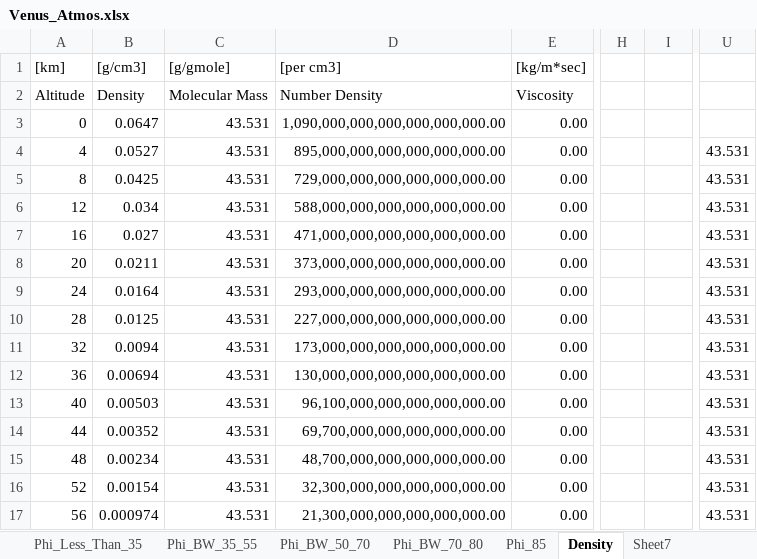
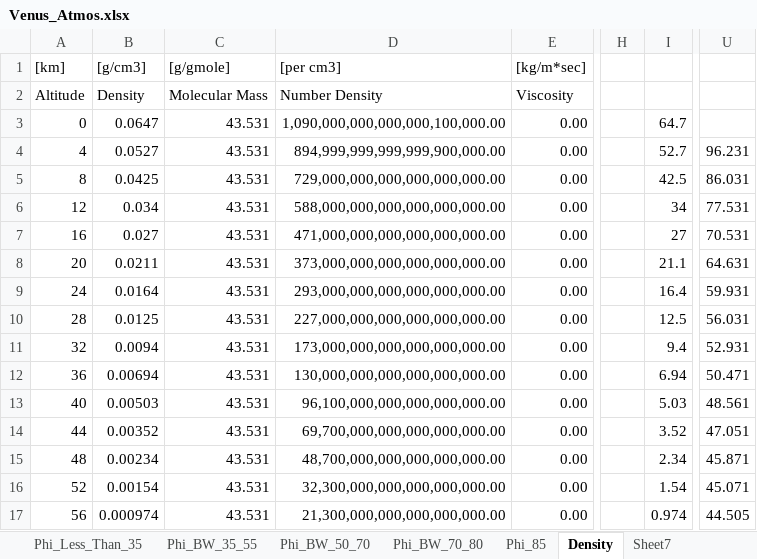
Before and after one commit to MeechaelA/UAH_IPT_Vector_Balloon, an Excel workbook: Venus_Atmos.xlsx, sheet Density, drawn as a sheet; only a part is shown, gaps mark what is left out; values as stored, in another font and other column widths than the file's, no borders; the diff covers the shown part only; the diff names each change by its address in the sheet, - before the commit and + after, or states it on an @@ line.

```diff
--- a/Venus_Atmos.xlsx (sheet Density)
+++ b/Venus_Atmos.xlsx (sheet Density)
-D3: 1,090,000,000,000,000,000,000.00
+D3: 1,090,000,000,000,000,100,000.00
-I3: (empty)
+I3: 64.7
-D4: 895,000,000,000,000,000,000.00
+D4: 894,999,999,999,999,900,000.00
-I4: (empty)
+I4: 52.7
-U4: 43.531
+U4: 96.231
-I5: (empty)
+I5: 42.5
-U5: 43.531
+U5: 86.031
-I6: (empty)
+I6: 34
-U6: 43.531
+U6: 77.531
-I7: (empty)
+I7: 27
-U7: 43.531
+U7: 70.531
-I8: (empty)
+I8: 21.1
-U8: 43.531
+U8: 64.631
-I9: (empty)
+I9: 16.4
-U9: 43.531
+U9: 59.931
-I10: (empty)
+I10: 12.5
-U10: 43.531
+U10: 56.031
-I11: (empty)
+I11: 9.4
-U11: 43.531
+U11: 52.931
-I12: (empty)
+I12: 6.94
-U12: 43.531
+U12: 50.471
-I13: (empty)
+I13: 5.03
-U13: 43.531
+U13: 48.561
-I14: (empty)
+I14: 3.52
-U14: 43.531
+U14: 47.051
-I15: (empty)
+I15: 2.34
-U15: 43.531
+U15: 45.871
-I16: (empty)
+I16: 1.54
-U16: 43.531
+U16: 45.071
-I17: (empty)
+I17: 0.974
-U17: 43.531
+U17: 44.505
```
Also changed, not shown: 22 edited cells elsewhere in this sheet, sheet Phi_BW_70_80, formulas that keep their value, 21 other files.
